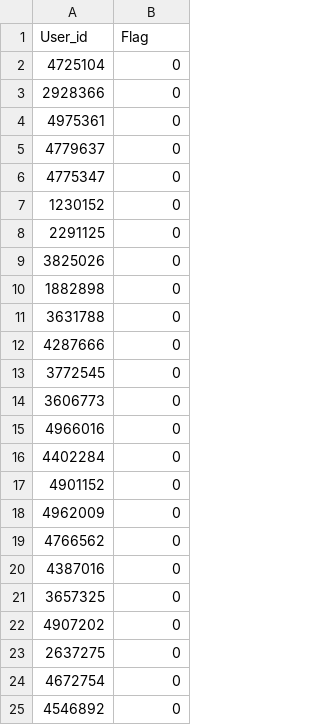
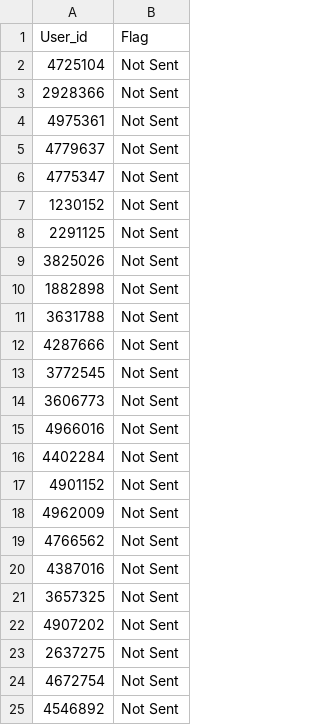
Before and after one commit to tahseenat/sdcautomation, a CSV file: Database.csv, drawn as a sheet.

```diff
--- a/Database.csv
+++ b/Database.csv
@@ -1,25 +1,25 @@
 User_id,Flag
-4725104,0
-2928366,0
-4975361,0
-4779637,0
-4775347,0
-1230152,0
-2291125,0
-3825026,0
-1882898,0
-3631788,0
-4287666,0
-3772545,0
-3606773,0
-4966016,0
-4402284,0
-4901152,0
-4962009,0
-4766562,0
-4387016,0
-3657325,0
-4907202,0
-2637275,0
-4672754,0
-4546892,0
+4725104,Not Sent
+2928366,Not Sent
+4975361,Not Sent
+4779637,Not Sent
+4775347,Not Sent
+1230152,Not Sent
+2291125,Not Sent
+3825026,Not Sent
+1882898,Not Sent
+3631788,Not Sent
+4287666,Not Sent
+3772545,Not Sent
+3606773,Not Sent
+4966016,Not Sent
+4402284,Not Sent
+4901152,Not Sent
+4962009,Not Sent
+4766562,Not Sent
+4387016,Not Sent
+3657325,Not Sent
+4907202,Not Sent
+2637275,Not Sent
+4672754,Not Sent
+4546892,Not Sent
```
Also changed, not shown: 1 other file.
